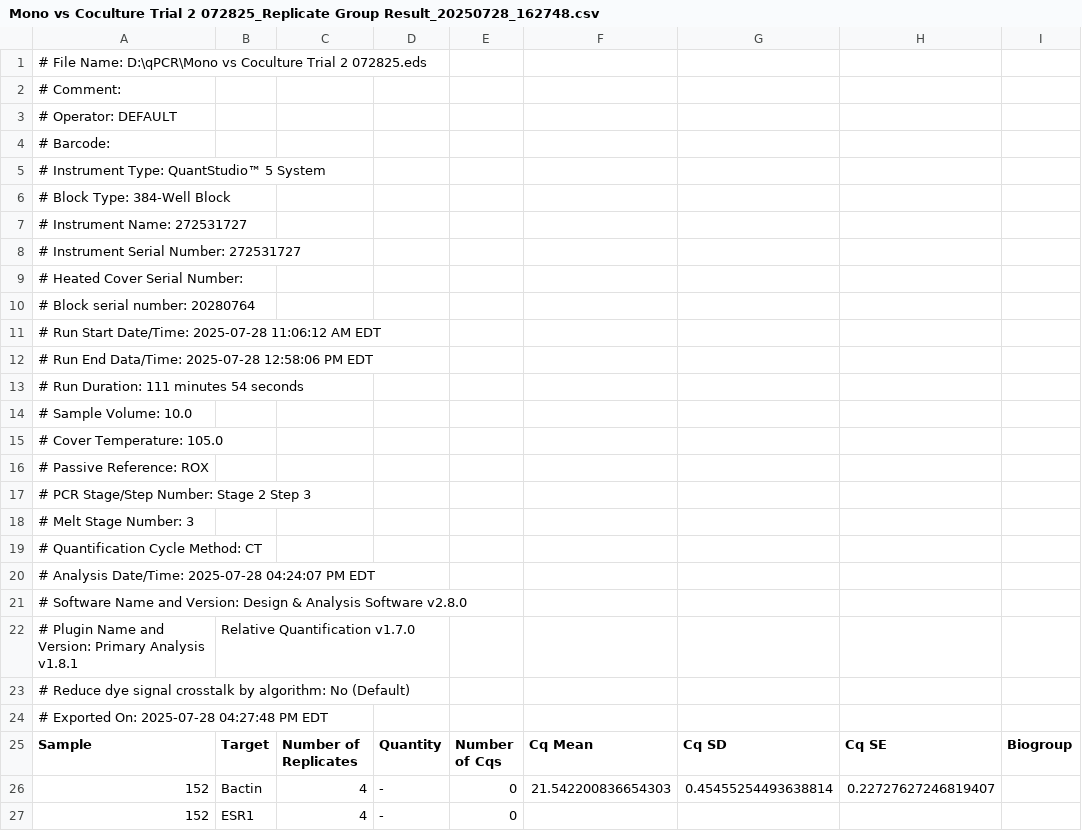
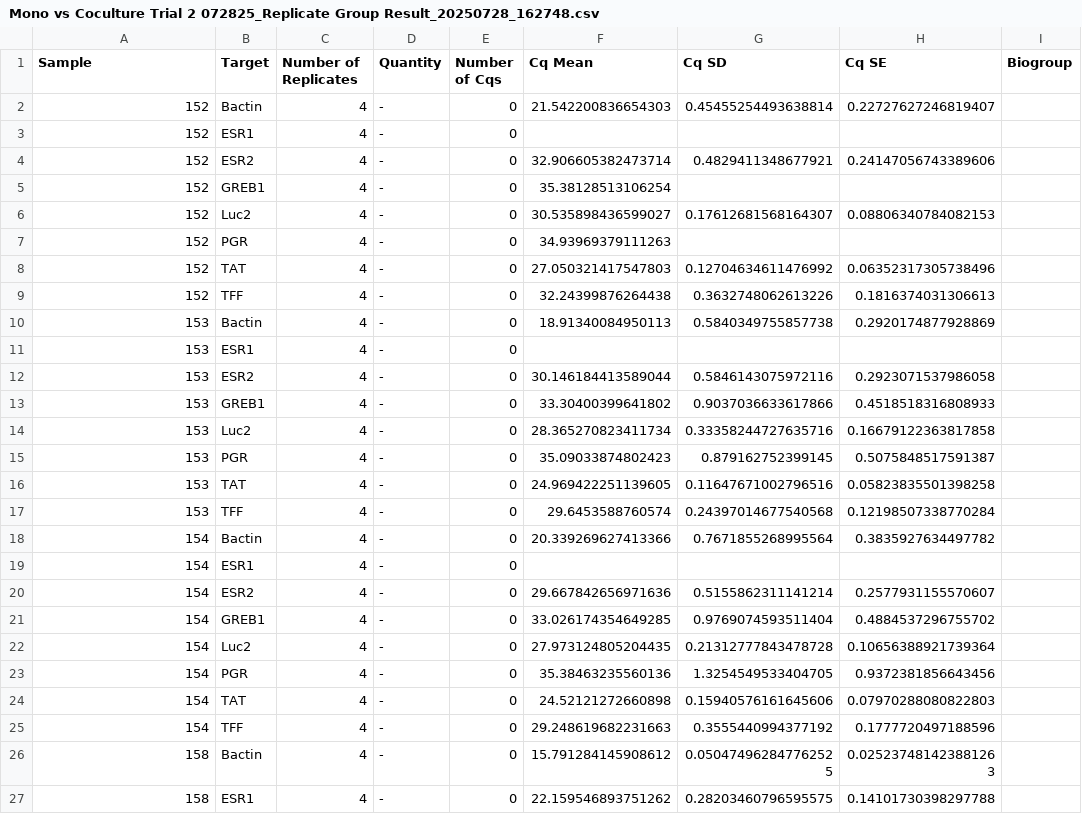
Before and after one commit to jonessarina/ESPqPCR, a CSV file: Mono vs Coculture Trial 2 072825_Replicate Group Result_20250728_162748.csv, drawn as a sheet; only a part is shown; the shorter side is filled out with more unchanged rows.

Commit message:
Update Mono vs Coculture Trial 2 072825_Replicate Group Result_20250728_162748.csv

```diff
--- a/Mono vs Coculture Trial 2 072825_Replicate Group Result_20250728_162748.csv
+++ b/Mono vs Coculture Trial 2 072825_Replicate Group Result_20250728_162748.csv
@@ -1,25 +1 @@
-# File Name: D:\qPCR\Mono vs Coculture Trial 2 072825.eds
-# Comment:
-# Operator: DEFAULT
-# Barcode:
-# Instrument Type: QuantStudio™ 5 System
-# Block Type: 384-Well Block
-# Instrument Name: 272531727
-# Instrument Serial Number: 272531727
-# Heated Cover Serial Number:
-# Block serial number: 20280764
-# Run Start Date/Time: 2025-07-28 11:06:12 AM EDT
-# Run End Data/Time: 2025-07-28 12:58:06 PM EDT
-# Run Duration: 111 minutes 54 seconds
-# Sample Volume: 10.0
-# Cover Temperature: 105.0
-# Passive Reference: ROX
-# PCR Stage/Step Number: Stage 2 Step 3
-# Melt Stage Number: 3
-# Quantification Cycle Method: CT
-# Analysis Date/Time: 2025-07-28 04:24:07 PM EDT
-# Software Name and Version: Design & Analysis Software v2.8.0
-# Plugin Name and Version: Primary Analysis v1.8.1, Relative Quantification v1.7.0
-# Reduce dye signal crosstalk by algorithm: No (Default)
-# Exported On: 2025-07-28 04:27:48 PM EDT
 "Sample","Target","Number of Replicates","Quantity","Number of Cqs","Cq Mean","Cq SD","Cq SE","Biogroup"
```
